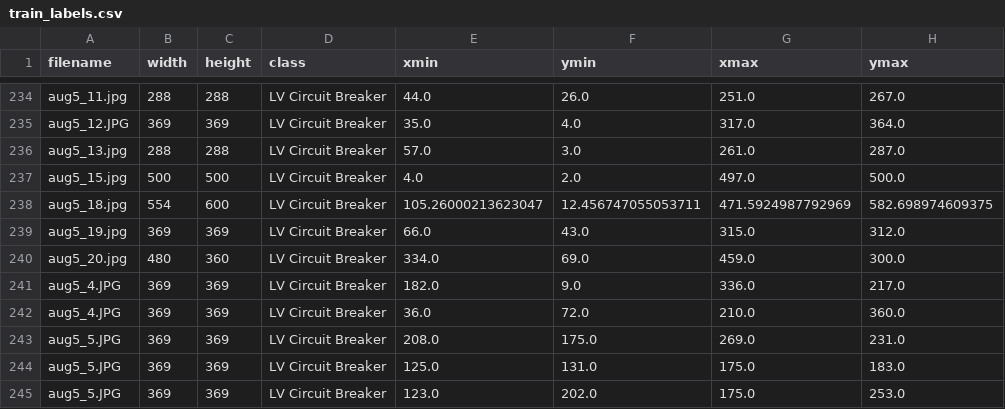
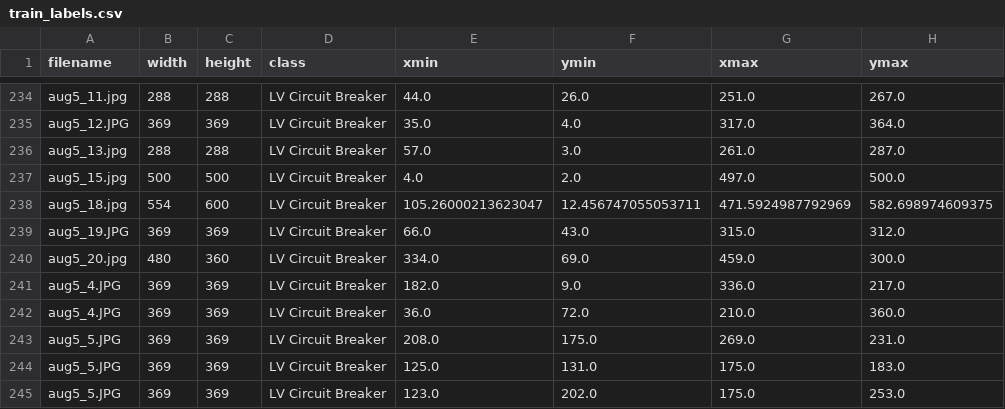
Before and after one commit to w595shubham/fcamodeltraining, a CSV file: research/object_detection/images/train_labels.csv, drawn as a sheet; only a part is shown, gaps mark what is left out; the diff covers the shown part only.

```diff
--- a/research/object_detection/images/train_labels.csv
+++ b/research/object_detection/images/train_labels.csv
@@ -238,3 +238,3 @@ aug5_15.jpg,500,500,LV Circuit Breaker,4.0,2.0,497.0,500.0
 aug5_18.jpg,554,600,LV Circuit Breaker,105.26000213623047,12.456747055053711,471.5924987792969,582.698974609375
-aug5_19.jpg,369,369,LV Circuit Breaker,66.0,43.0,315.0,312.0
+aug5_19.JPG,369,369,LV Circuit Breaker,66.0,43.0,315.0,312.0
 aug5_20.jpg,480,360,LV Circuit Breaker,334.0,69.0,459.0,300.0
```
Also changed, not shown: 5 edited cells elsewhere in this file.
